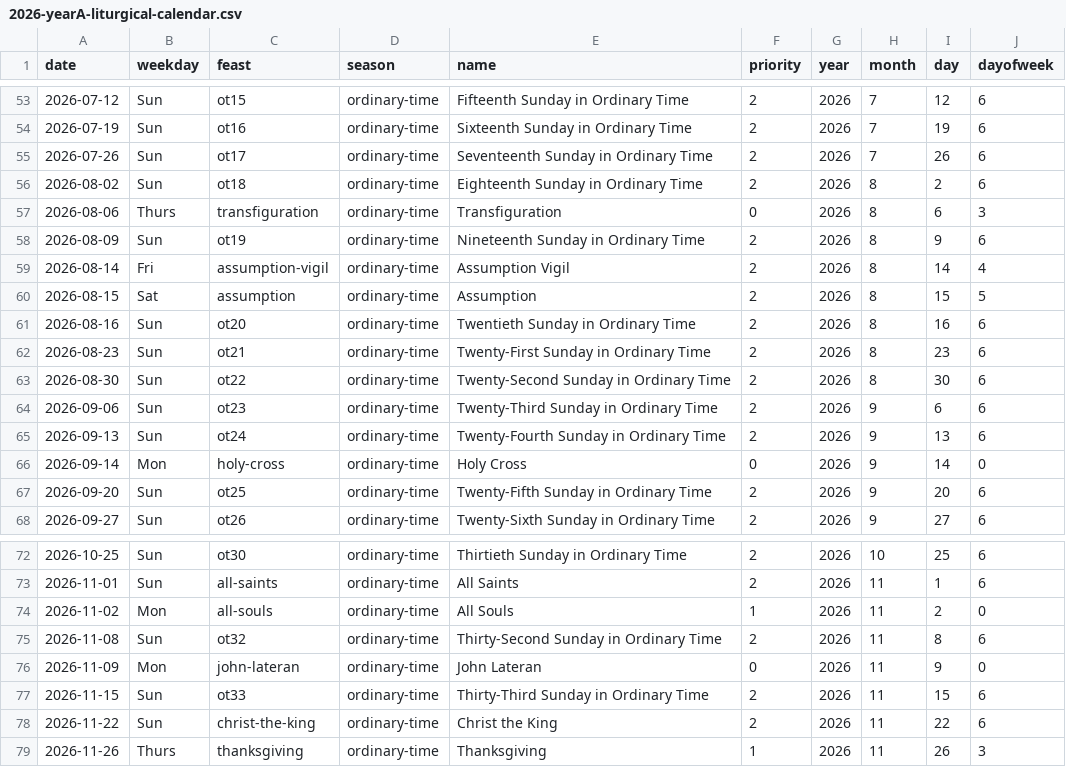
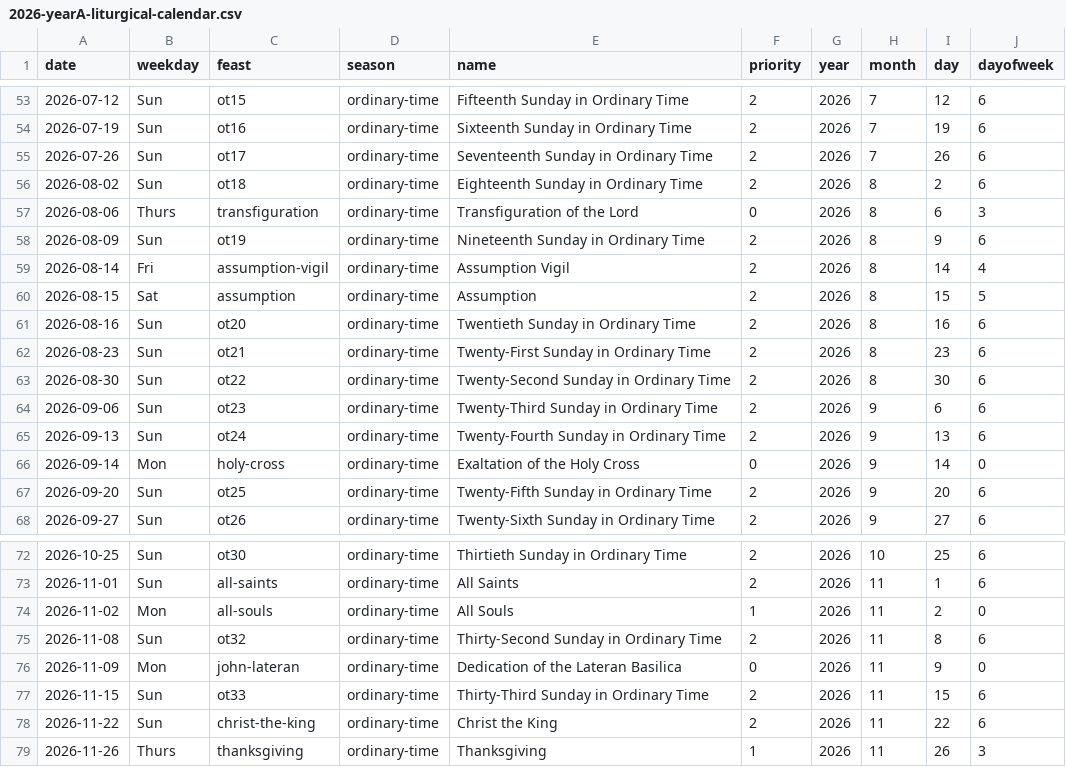
Before and after one commit to musicministry/stegbert, a CSV file: 2026-A/2026-yearA-liturgical-calendar.csv, drawn as a sheet; only a part is shown, gaps mark what is left out; the diff covers the shown part only; the diff names each change by its address in the sheet, - before the commit and + after, or states it on an @@ line.

Commit message:
Update human readable names

```diff
--- a/2026-A/2026-yearA-liturgical-calendar.csv
+++ b/2026-A/2026-yearA-liturgical-calendar.csv
-E57 (name): Transfiguration
+E57 (name): Transfiguration of the Lord
-E66 (name): Holy Cross
+E66 (name): Exaltation of the Holy Cross
-E76 (name): John Lateran
+E76 (name): Dedication of the Lateran Basilica
```
Also changed, not shown: 10 edited cells elsewhere in this file.
